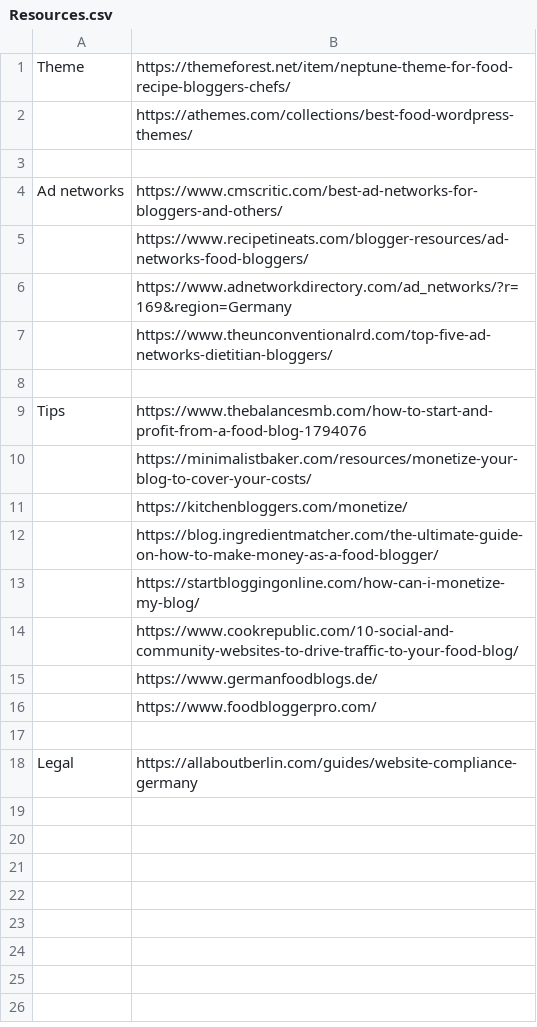
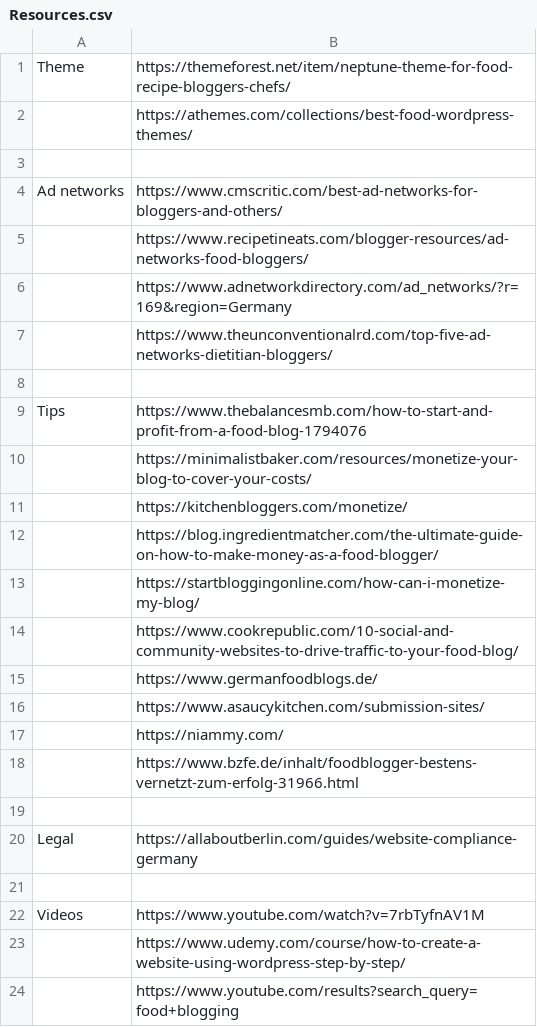
Before and after one commit to shishir-insane/besser-essen, a CSV file: Resources.csv, drawn as a sheet.

Commit message:
Added resourceful links

```diff
--- a/Resources.csv
+++ b/Resources.csv
@@ -15,4 +15,10 @@ Tips;https://www.thebalancesmb.com/how-to-start-and-profit-from-a-food-blog-1794
 ;https://www.germanfoodblogs.de/
-;https://www.foodbloggerpro.com/
+;https://www.asaucykitchen.com/submission-sites/
+;https://niammy.com/
+;https://www.bzfe.de/inhalt/foodblogger-bestens-vernetzt-zum-erfolg-31966.html
 ;
 Legal;https://allaboutberlin.com/guides/website-compliance-germany
+;
+Videos;https://www.youtube.com/watch?v=7rbTyfnAV1M
+;https://www.udemy.com/course/how-to-create-a-website-using-wordpress-step-by-step/
+;https://www.youtube.com/results?search_query=food+blogging
```
